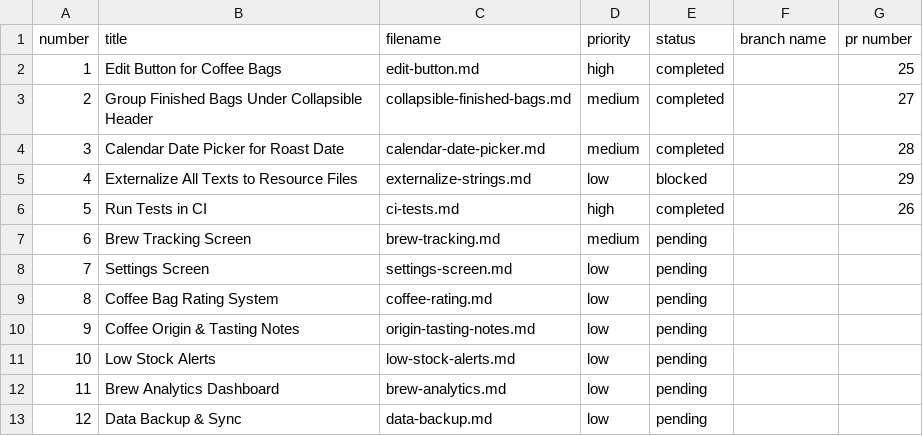
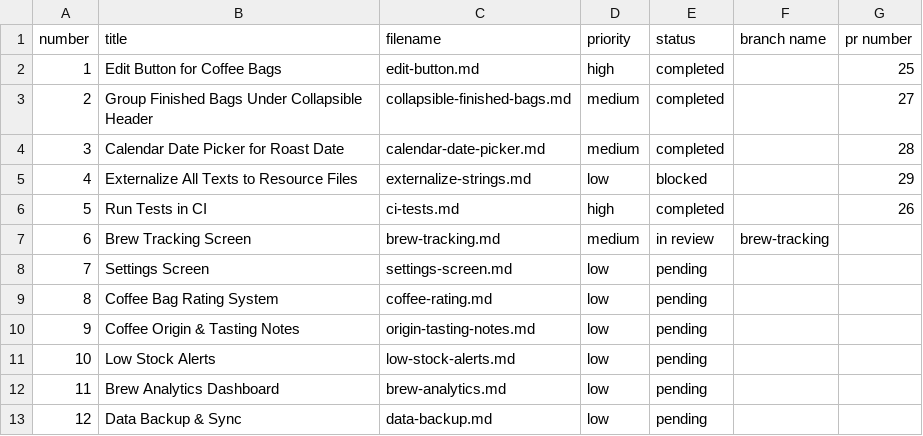
Before and after one commit to yohai109/MyCoffee, a CSV file: SPECS/catalog.csv, drawn as a sheet.

Commit message:
Add Brew Tracking feature with database entity and UI
- Add BrewRecord entity and BrewMethod enum to Room database
- Add BrewDao for CRUD operations on brew records
- Create BrewScreen composable with list, add/edit dialog
- Link brew records to coffee bags from stock
- Add brewing method selector (Pour Over, Espresso, etc.)
- Write tests for BrewItem and displayName function

```diff
--- a/SPECS/catalog.csv
+++ b/SPECS/catalog.csv
@@ -6,3 +6,3 @@ number,title,filename,priority,status,branch name,pr number
 5,Run Tests in CI,ci-tests.md,high,completed,,26
-6,Brew Tracking Screen,brew-tracking.md,medium,pending,,
+6,Brew Tracking Screen,brew-tracking.md,medium,in review,brew-tracking,
 7,Settings Screen,settings-screen.md,low,pending,,
```
Also changed, not shown: 3 other files.
